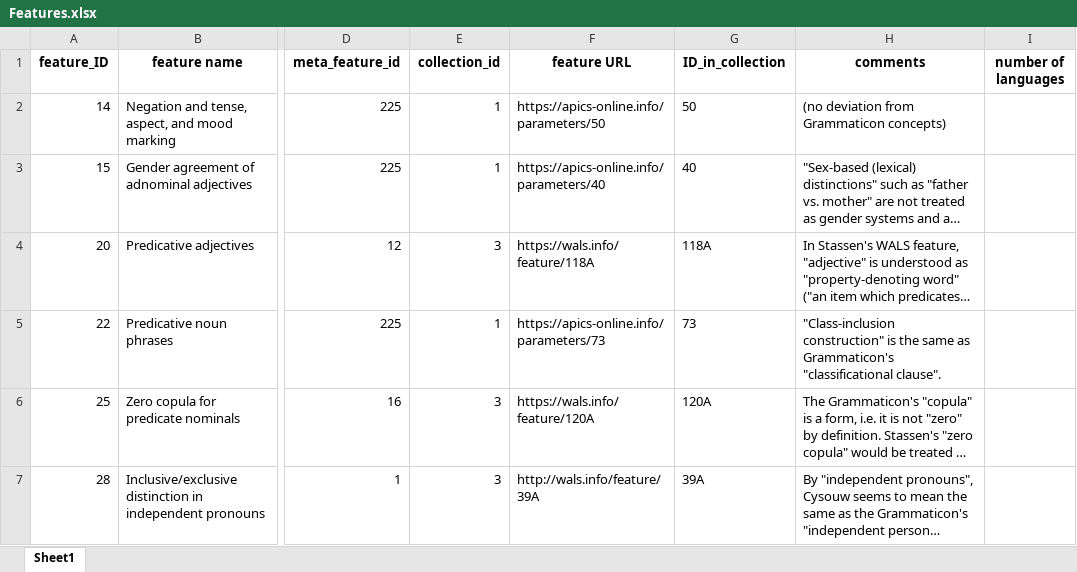
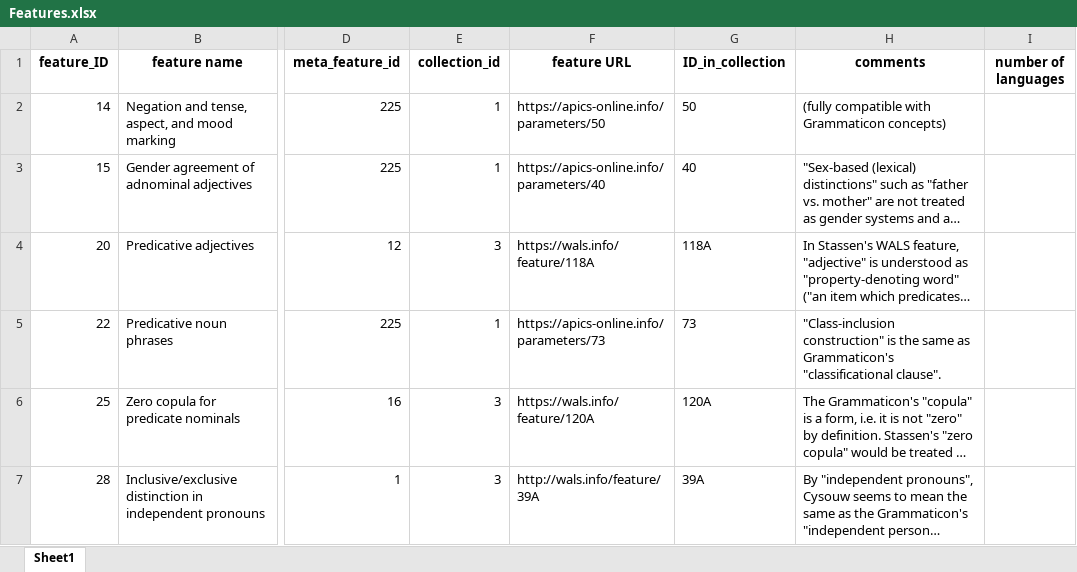
Before and after one commit to clld/grammaticon-data, an Excel workbook: raw/Features.xlsx, sheet Sheet1, drawn as a sheet; only a part is shown, gaps mark what is left out; long unchanged cells end in …; values as stored, in another font and other column widths than the file's, no borders; the diff covers the shown part only; the diff names each change by its address in the sheet, - before the commit and + after, or states it on an @@ line.

```diff
--- a/raw/Features.xlsx (sheet Sheet1)
+++ b/raw/Features.xlsx (sheet Sheet1)
-H2 (comments): (no deviation from Grammaticon concepts)
+H2 (comments): (fully compatible with Grammaticon concepts)
```
Also changed, not shown: 35 edited cells elsewhere in this sheet, raw/Concepthierarchy.xlsx, raw/Concepts.xlsx, 7 other files.
